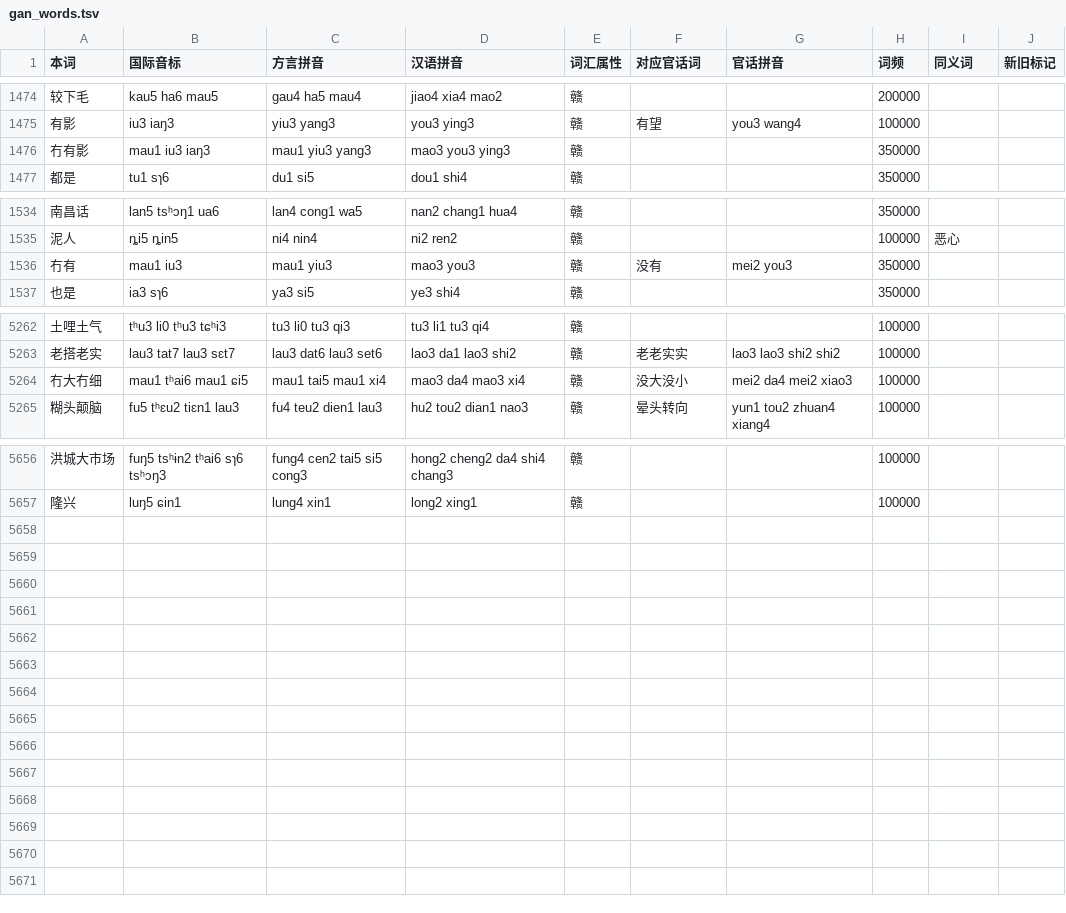
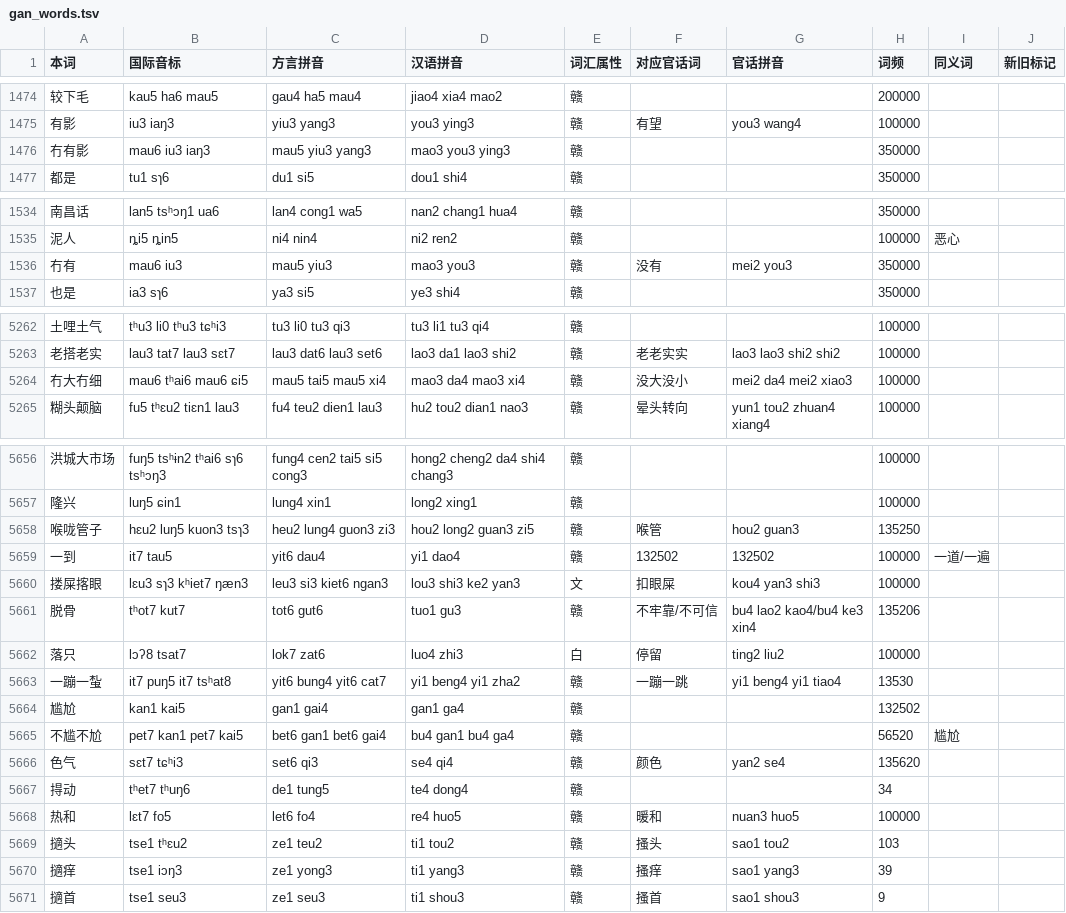
Before and after one commit to Doohaey/GonnyuGeneralIME, a TSV file: resources/regions/lancong/dictionaries/gan_words.tsv, drawn as a sheet; only a part is shown, gaps mark what is left out; the diff covers the shown part only.

```diff
--- a/resources/regions/lancong/dictionaries/gan_words.tsv
+++ b/resources/regions/lancong/dictionaries/gan_words.tsv
@@ -1475,3 +1475,3 @@
 有影	iu3 iaŋ3	yiu3 yang3	you3 ying3	赣	有望	you3 wang4	100000		
-冇有影	mau1 iu3 iaŋ3	mau1 yiu3 yang3	mao3 you3 ying3	赣			350000		
+冇有影	mau6 iu3 iaŋ3	mau5 yiu3 yang3	mao3 you3 ying3	赣			350000		
 都是	tu1 sɿ6	du1 si5	dou1 shi4	赣			350000		
@@ -1535,3 +1535,3 @@
 泥人	ȵi5 ȵin5	ni4 nin4	ni2 ren2	赣			100000	恶心	
-冇有	mau1 iu3	mau1 yiu3	mao3 you3	赣	没有	mei2 you3	350000		
+冇有	mau6 iu3	mau5 yiu3	mao3 you3	赣	没有	mei2 you3	350000		
 也是	ia3 sɿ6	ya3 si5	ye3 shi4	赣			350000		
@@ -5263,3 +5263,3 @@
 老搭老实	lau3 tat7 lau3 sɛt7	lau3 dat6 lau3 set6	lao3 da1 lao3 shi2	赣	老老实实	lao3 lao3 shi2 shi2	100000		
-冇大冇细	mau1 tʰai6 mau1 ɕi5	mau1 tai5 mau1 xi4	mao3 da4 mao3 xi4	赣	没大没小	mei2 da4 mei2 xiao3	100000		
+冇大冇细	mau6 tʰai6 mau6 ɕi5	mau5 tai5 mau5 xi4	mao3 da4 mao3 xi4	赣	没大没小	mei2 da4 mei2 xiao3	100000		
 糊头颠脑	fu5 tʰɛu2 tiɛn1 lau3	fu4 teu2 dien1 lau3	hu2 tou2 dian1 nao3	赣	晕头转向	yun1 tou2 zhuan4 xiang4	100000		
@@ -5657 +5657,15 @@
 隆兴	luŋ5 ɕin1	lung4 xin1	long2 xing1	赣			100000		
+喉咙管子	hɛu2 luŋ5 kuon3 tsɿ3	heu2 lung4 guon3 zi3	hou2 long2 guan3 zi5	赣	喉管	hou2 guan3	135250		
+一到	it7 tau5	yit6 dau4	yi1 dao4	赣	132502	132502	100000	一道/一遍	
+搂屎揢眼	lɛu3 sɿ3 kʰiet7 ŋæn3	leu3 si3 kiet6 ngan3	lou3 shi3 ke2 yan3	文	扣眼屎	kou4 yan3 shi3	100000		
+脱骨	tʰot7 kut7	tot6 gut6	tuo1 gu3	赣	不牢靠/不可信	bu4 lao2 kao4/bu4 ke3 xin4	135206		
+落只	lɔʔ8 tsat7	lok7 zat6	luo4 zhi3	白	停留	ting2 liu2	100000		
+一蹦一蚻	it7 puŋ5 it7 tsʰat8	yit6 bung4 yit6 cat7	yi1 beng4 yi1 zha2	赣	一蹦一跳	yi1 beng4 yi1 tiao4	13530		
+尴尬	kan1 kai5	gan1 gai4	gan1 ga4	赣			132502		
+不尴不尬	pet7 kan1 pet7 kai5	bet6 gan1 bet6 gai4	bu4 gan1 bu4 ga4	赣			56520	尴尬	
+色气	sɛt7 tɕʰi3	set6 qi3	se4 qi4	赣	颜色	yan2 se4	135620		
+㧹动	tʰet7 tʰuŋ6	de1 tung5	te4 dong4	赣			34		
+热和	lɛt7 fo5	let6 fo4	re4 huo5	赣	暖和	nuan3 huo5	100000		
+擿头	tse1 tʰɛu2	ze1 teu2	ti1 tou2	赣	搔头	sao1 tou2	103		
+擿痒	tse1 iɔŋ3	ze1 yong3	ti1 yang3	赣	搔痒	sao1 yang3	39		
+擿首	tse1 seu3	ze1 seu3	ti1 shou3	赣	搔首	sao1 shou3	9		
```
Also changed, not shown: 1 edited cell elsewhere in this file, resources/regions/lancong/dictionaries/chars.tsv, resources/regions/lancong/dictionaries/gan_chars.tsv, 1 other file.
